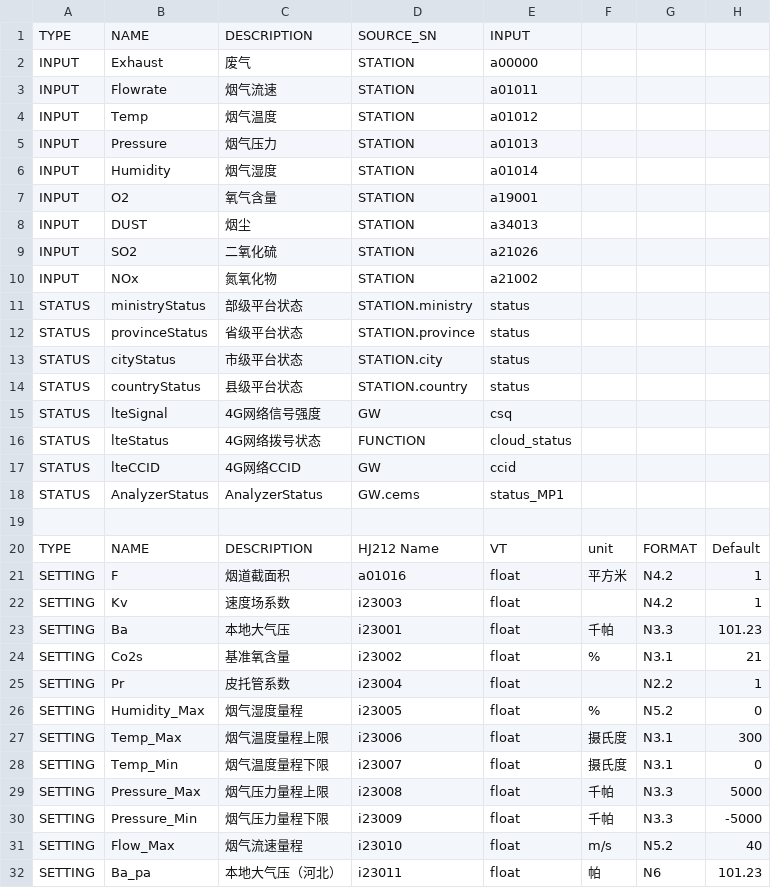
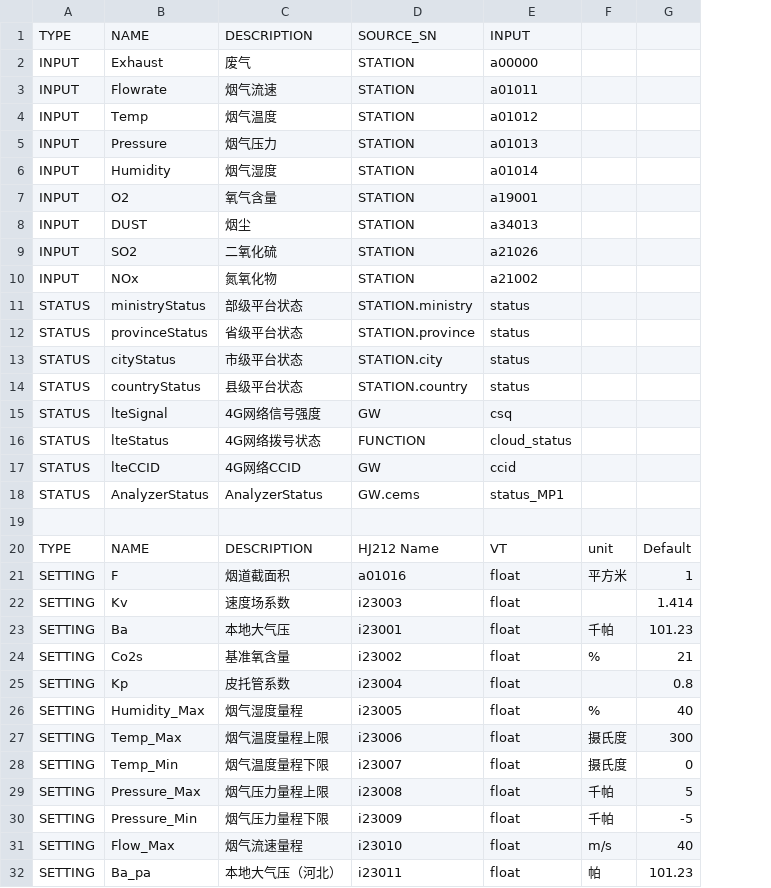
Before and after one commit to freeioe/freeioe_example_apps, a CSV file: HJ/hj212_screen/tpl/HeBei_CEMS.csv, drawn as a sheet; only a part is shown; removed rows and columns are numbered as before the commit, all else as after; the diff names each change by its address in the sheet, - before the commit and + after, or states it on an @@ line.

```diff
--- a/HJ/hj212_screen/tpl/HeBei_CEMS.csv
+++ b/HJ/hj212_screen/tpl/HeBei_CEMS.csv
-column G, rows 20-32: FORMAT | N4.2 | N4.2 | N3.3 | N3.1 | N2.2 | N5.2 | N3.1 | N3.1 | N3.3 | N3.3 | N5.2 | N6
-G22: 1
+G22: 1.414
-B25: Pr
+B25: Kp
-G25: 1
+G25: 0.8
-G26: 0
+G26: 40
-G29: 5000
+G29: 5
-G30: -5000
+G30: -5
```
Also changed, not shown: HJ/hebei/tpl/RuiAo.csv, 16 other files.
